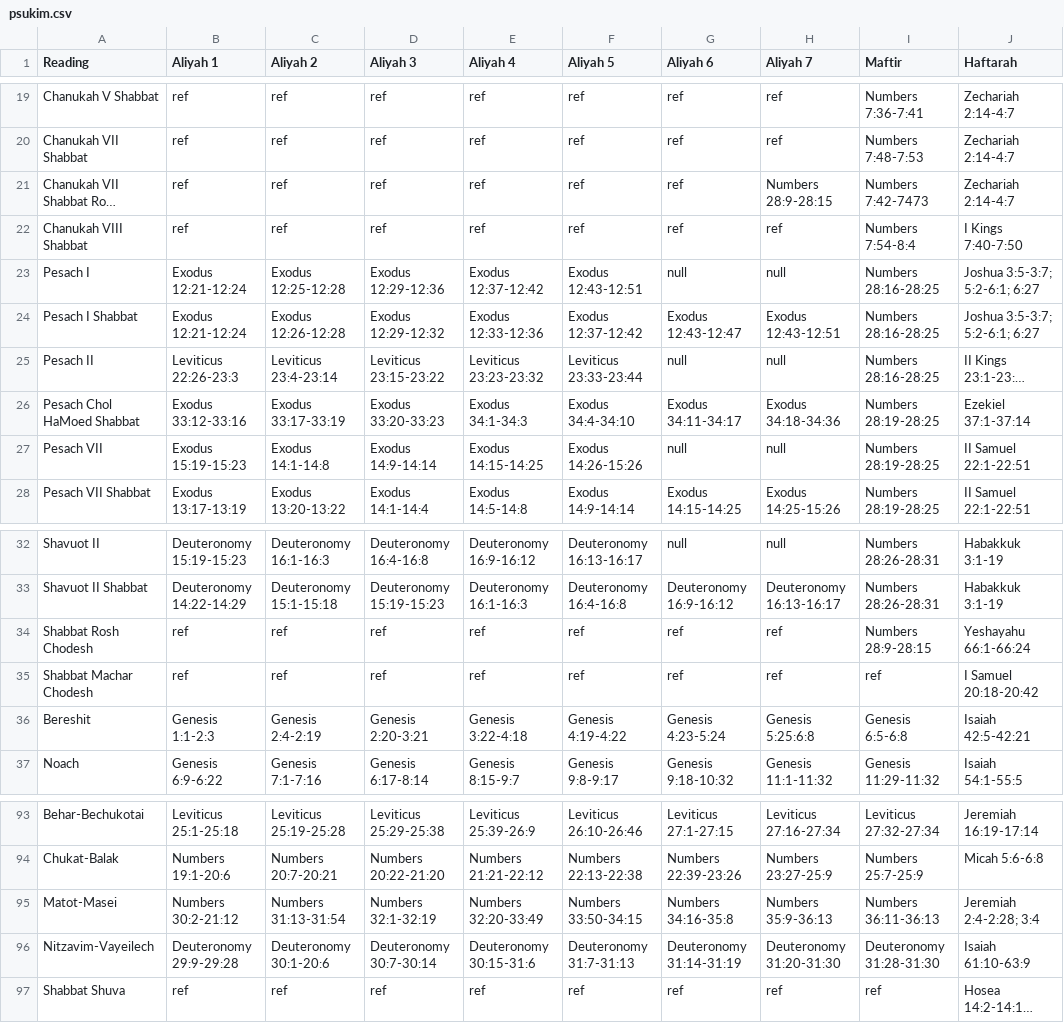
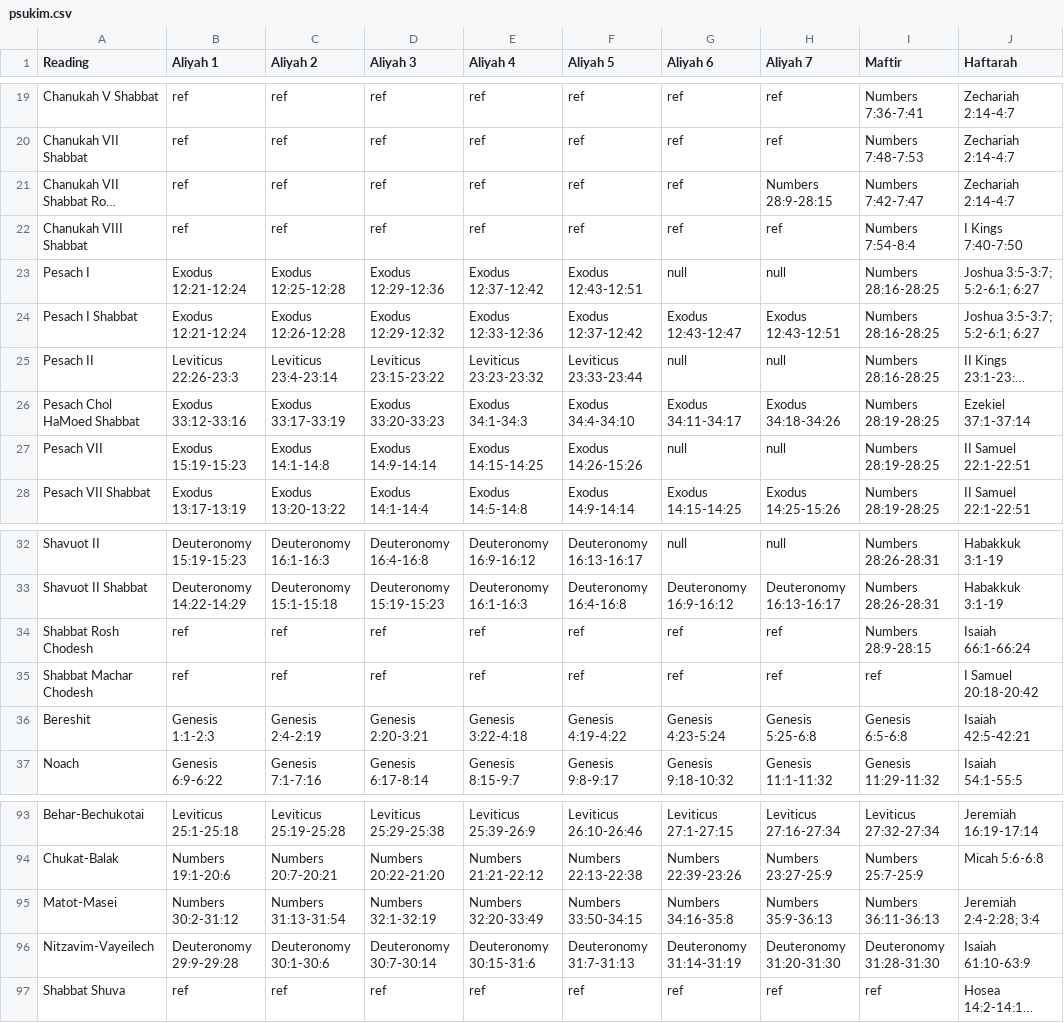
Before and after one commit to brandonbng23/gabbai, a CSV file: data/psukim.csv, drawn as a sheet; only a part is shown, gaps mark what is left out; long unchanged cells end in …; the diff covers the shown part only; the diff names each change by its address in the sheet, - before the commit and + after, or states it on an @@ line.

```diff
--- a/data/psukim.csv
+++ b/data/psukim.csv
-I21 (Maftir): Numbers 7:42-7473
+I21 (Maftir): Numbers 7:42-7:47
-H26 (Aliyah 7): Exodus 34:18-34:36
+H26 (Aliyah 7): Exodus 34:18-34:26
-J34 (Haftarah): Yeshayahu 66:1-66:24
+J34 (Haftarah): Isaiah 66:1-66:24
-H36 (Aliyah 7): Genesis 5:25:6:8
+H36 (Aliyah 7): Genesis 5:25-6:8
-B95 (Aliyah 1): Numbers 30:2-21:12
+B95 (Aliyah 1): Numbers 30:2-31:12
-C96 (Aliyah 2): Deuteronomy 30:1-20:6
+C96 (Aliyah 2): Deuteronomy 30:1-30:6
```
Also changed, not shown: 9 edited cells elsewhere in this file, data/double_triennial.csv, data/triennial.csv, 18 other files.
